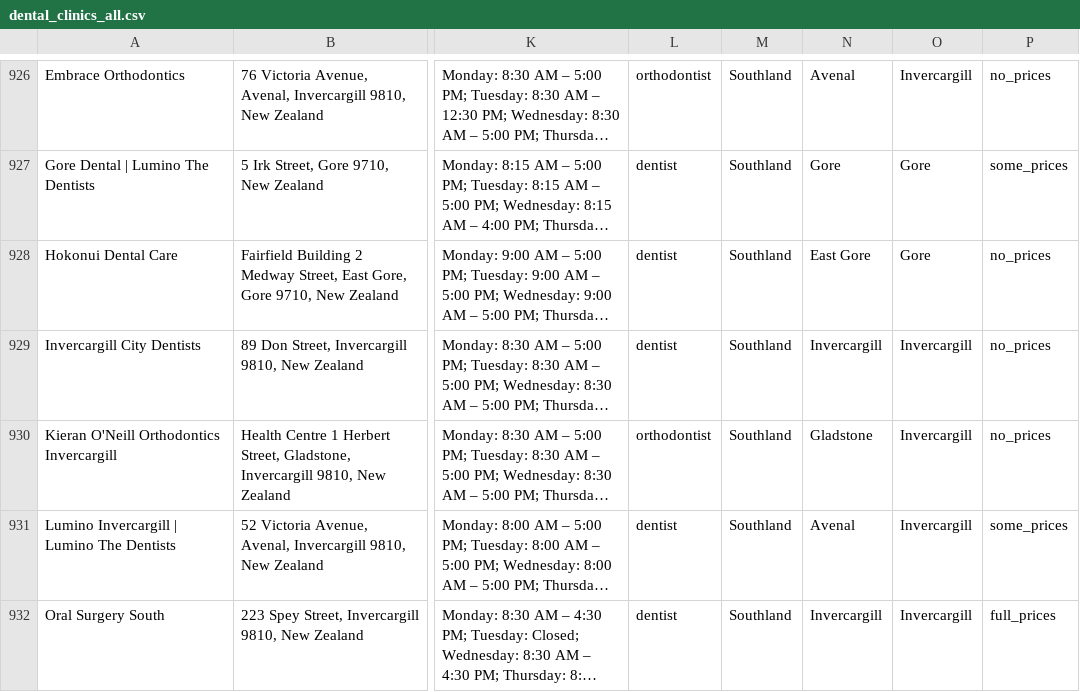
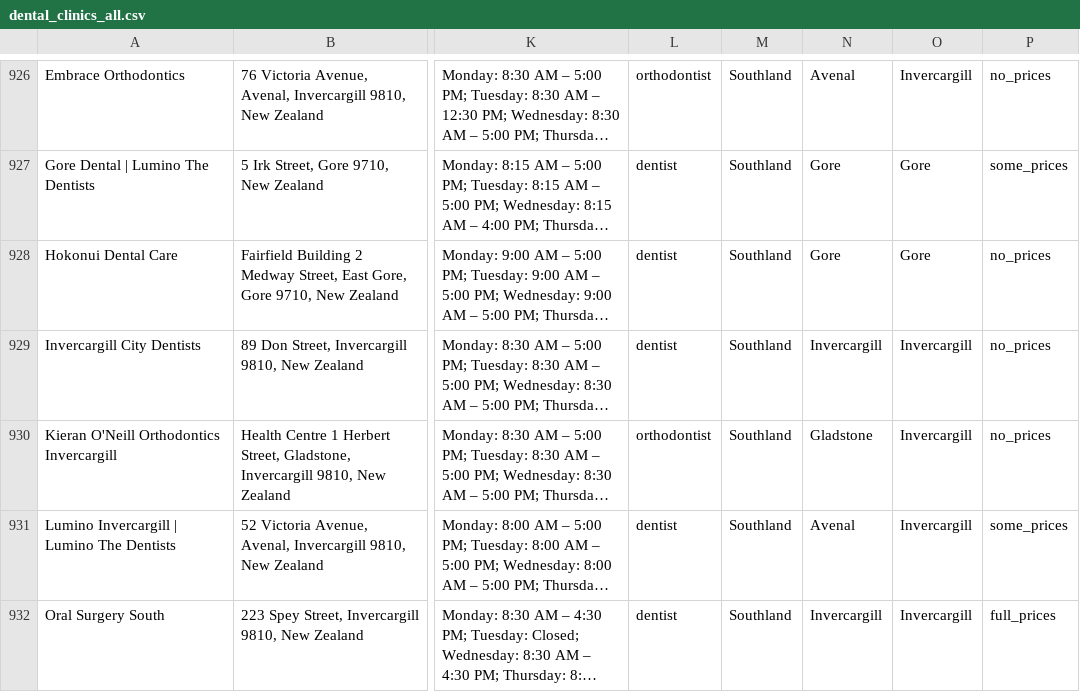
Before and after one commit to The-Directory-Guys/Dental.Directory, a CSV file: dental_clinics_all.csv, drawn as a sheet; only a part is shown, gaps mark what is left out; long unchanged cells end in …; the diff names each change by its address in the sheet, - before the commit and + after, or states it on an @@ line.

Commit message:
Merge East Gore into Gore

```diff
--- a/dental_clinics_all.csv
+++ b/dental_clinics_all.csv
-N928: East Gore
+N928: Gore
```
